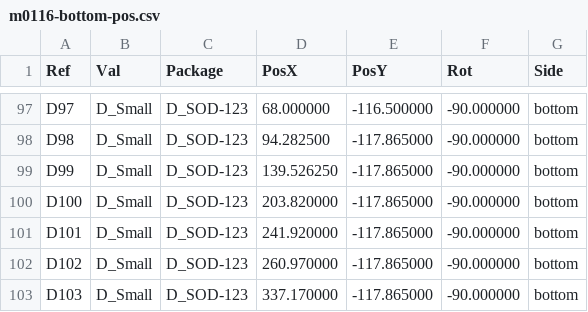
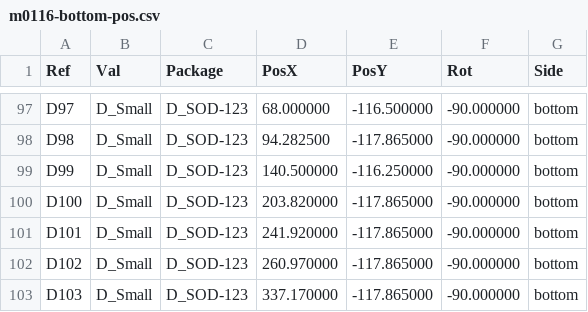
Before and after one commit to djvs/m0116, a CSV file: outputs/gerber/m0116-bottom-pos.csv, drawn as a sheet; only a part is shown, gaps mark what is left out.

```diff
--- a/outputs/gerber/m0116-bottom-pos.csv
+++ b/outputs/gerber/m0116-bottom-pos.csv
@@ -98,3 +98,3 @@ Ref,Val,Package,PosX,PosY,Rot,Side
 "D98","D_Small","D_SOD-123",94.282500,-117.865000,-90.000000,bottom
-"D99","D_Small","D_SOD-123",139.526250,-117.865000,-90.000000,bottom
+"D99","D_Small","D_SOD-123",140.500000,-116.250000,-90.000000,bottom
 "D100","D_Small","D_SOD-123",203.820000,-117.865000,-90.000000,bottom
```
Also changed, not shown: outputs/gerber/jlcpcb-cpl-bottom.csv, outputs/gerber/jlcpcb-cpl-top.csv, 24 other files.
